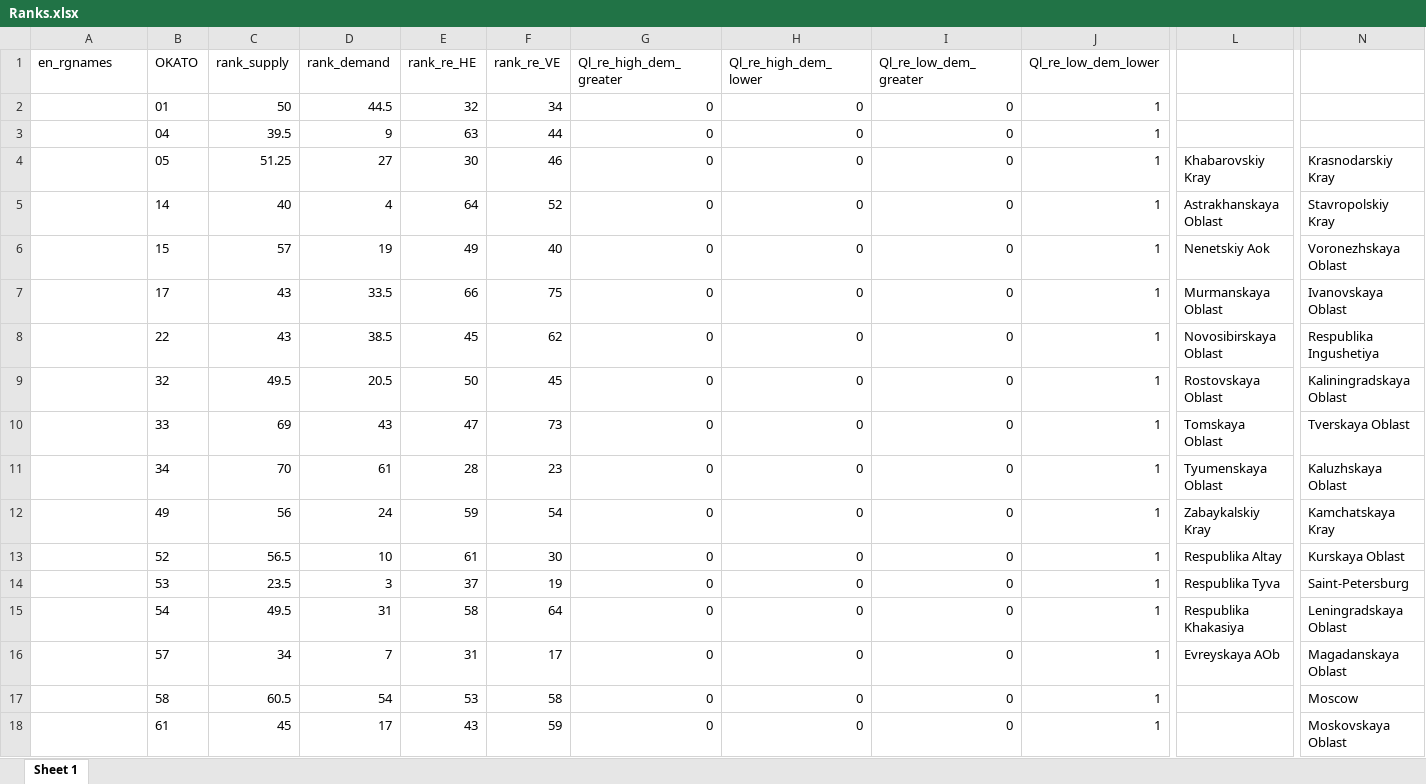
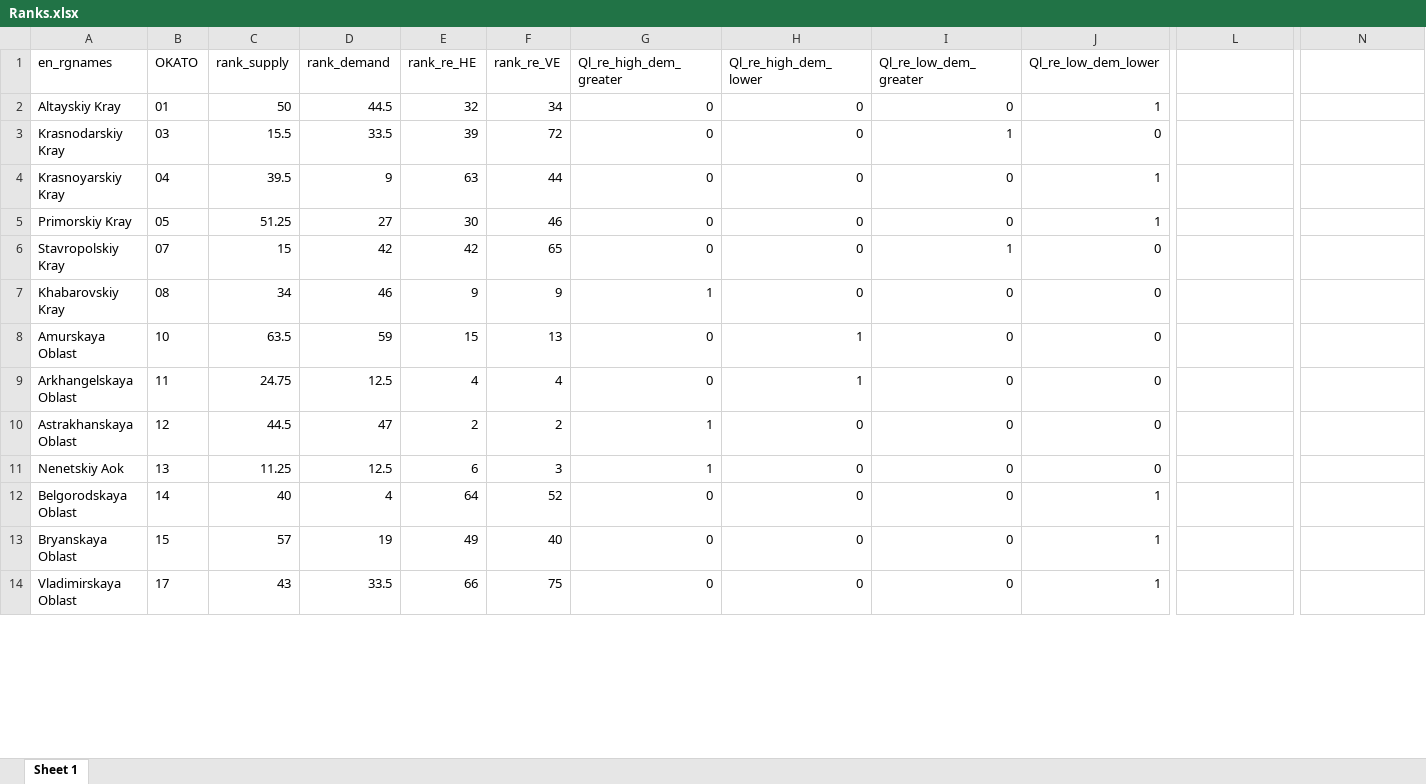
Before and after one commit to Ekaterina-Melianova/edreru, an Excel workbook: wp3/Ranks.xlsx, sheet Sheet 1, drawn as a sheet; only a part is shown, gaps mark what is left out; values as stored, in another font and other column widths than the file's, no borders; removed rows and columns are numbered as before the commit, all else as after; rows hold the shown columns only; the diff covers the shown part only; the diff names each change by its address in the sheet, - before the commit and + after, or states it on an @@ line.

Commit message:
ranks for wp3

```diff
--- a/wp3/Ranks.xlsx (sheet Sheet 1)
+++ b/wp3/Ranks.xlsx (sheet Sheet 1)
-A2 (en_rgnames): (empty)
+A2 (en_rgnames): Altayskiy Kray
+row 3: Krasnodarskiy Kray | 03 | 15.5 | 33.5 | 39 | 72 | 0 | 0 | 1 | 0
-A4 (en_rgnames): (empty)
+A4 (en_rgnames): Krasnoyarskiy Kray
-A5 (en_rgnames): (empty)
+A5 (en_rgnames): Primorskiy Kray
-L5: Khabarovskiy Kray
+L5: (empty)
-N5: Krasnodarskiy Kray
+N5: (empty)
+row 6: Stavropolskiy Kray | 07 | 15 | 42 | 42 | 65 | 0 | 0 | 1 | 0
@@ row 69 moved to row 7: Khabarovskiy Kray @@
+row 8: Amurskaya Oblast | 10 | 63.5 | 59 | 15 | 13 | 0 | 1 | 0 | 0
+row 9: Arkhangelskaya Oblast | 11 | 24.75 | 12.5 | 4 | 4 | 0 | 1 | 0 | 0
@@ row 70 moved to row 10: Astrakhanskaya Oblast @@
@@ row 71 moved to row 11: Nenetskiy Aok @@
-A12 (en_rgnames): (empty)
+A12 (en_rgnames): Belgorodskaya Oblast
-L12: Astrakhanskaya Oblast
+L12: (empty)
-N12: Stavropolskiy Kray
+N12: (empty)
-A13 (en_rgnames): (empty)
+A13 (en_rgnames): Bryanskaya Oblast
-L13: Nenetskiy Aok
+L13: (empty)
-N13: Voronezhskaya Oblast
+N13: (empty)
-A14 (en_rgnames): (empty)
+A14 (en_rgnames): Vladimirskaya Oblast
-L14: Murmanskaya Oblast
+L14: (empty)
-N14: Ivanovskaya Oblast
+N14: (empty)
-row 8:  | 22 | 43 | 38.5 | 45 | 62 | 0 | 0 | 0 | 1 | Novosibirskaya Oblast | Respublika Ingushetiya
-row 9:  | 32 | 49.5 | 20.5 | 50 | 45 | 0 | 0 | 0 | 1 | Rostovskaya Oblast | Kaliningradskaya Oblast
-row 10:  | 33 | 69 | 43 | 47 | 73 | 0 | 0 | 0 | 1 | Tomskaya Oblast | Tverskaya Oblast
-row 11:  | 34 | 70 | 61 | 28 | 23 | 0 | 0 | 0 | 1 | Tyumenskaya Oblast | Kaluzhskaya Oblast
-row 12:  | 49 | 56 | 24 | 59 | 54 | 0 | 0 | 0 | 1 | Zabaykalskiy Kray | Kamchatskaya Kray
-row 13:  | 52 | 56.5 | 10 | 61 | 30 | 0 | 0 | 0 | 1 | Respublika Altay | Kurskaya Oblast
-row 14:  | 53 | 23.5 | 3 | 37 | 19 | 0 | 0 | 0 | 1 | Respublika Tyva | Saint-Petersburg
-row 15:  | 54 | 49.5 | 31 | 58 | 64 | 0 | 0 | 0 | 1 | Respublika Khakasiya | Leningradskaya Oblast
-row 16:  | 57 | 34 | 7 | 31 | 17 | 0 | 0 | 0 | 1 | Evreyskaya AOb | Magadanskaya Oblast
-row 17:  | 58 | 60.5 | 54 | 53 | 58 | 0 | 0 | 0 | 1 |  | Moscow
-row 18:  | 61 | 45 | 17 | 43 | 59 | 0 | 0 | 0 | 1 |  | Moskovskaya Oblast
```
Also changed, not shown: 41 added rows, 34 removed rows, 7 moved rows and 7 edited cells elsewhere in this sheet, 1 other file.
